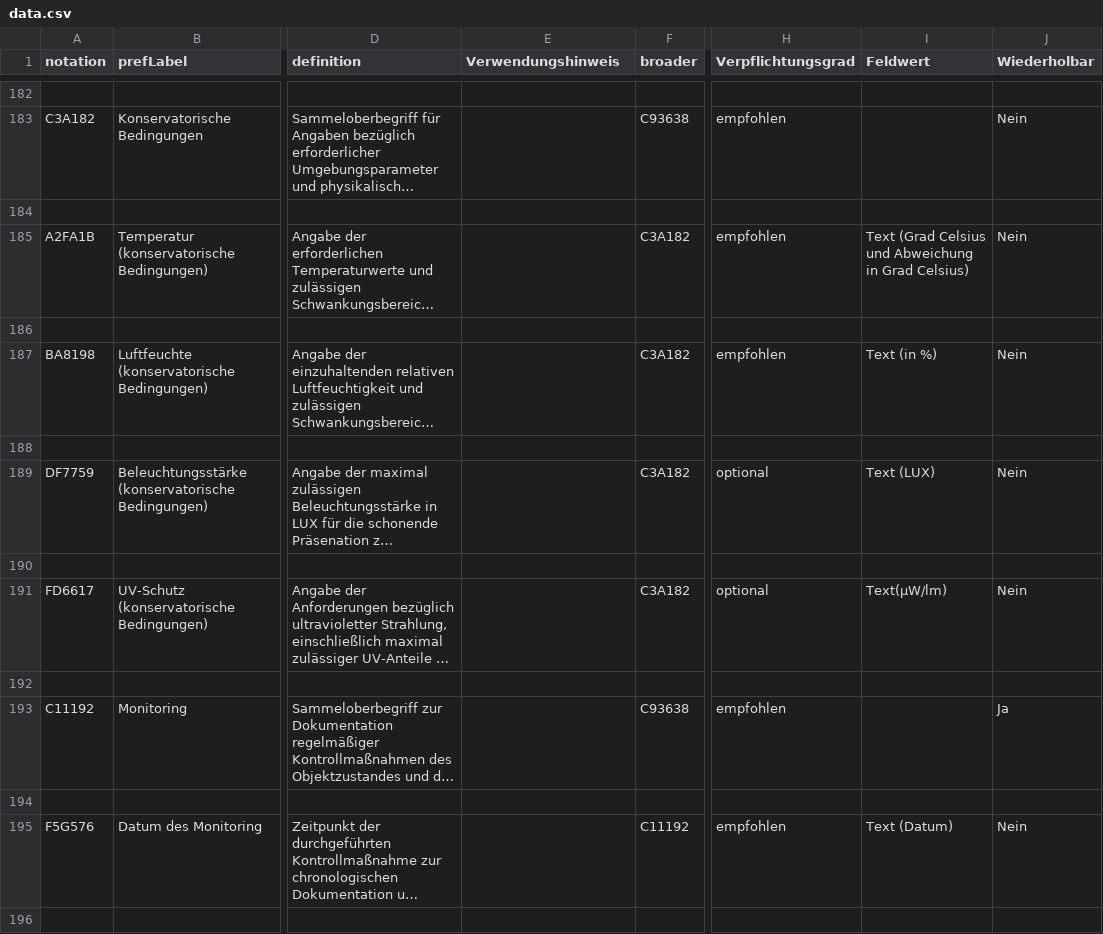
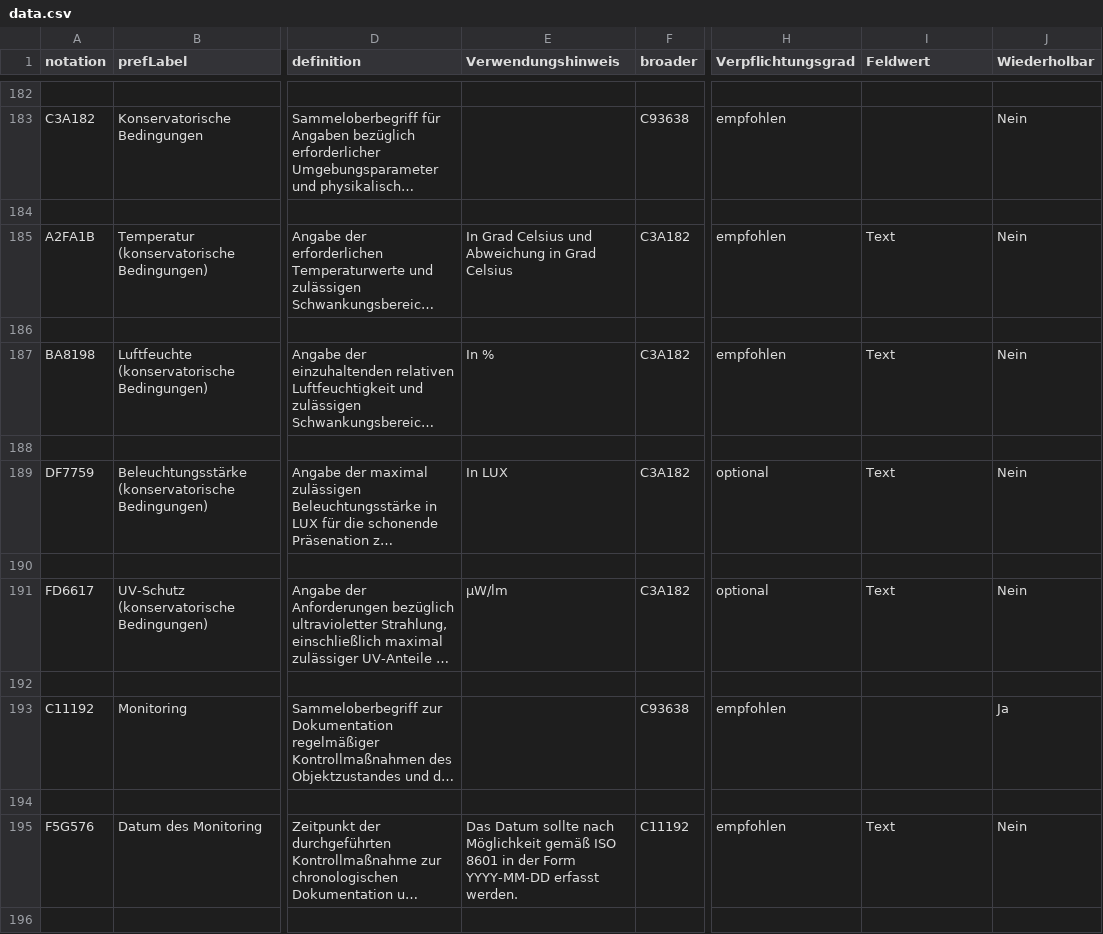
Before and after one commit to conservationdata/docu, a CSV file: data.csv, drawn as a sheet; only a part is shown, gaps mark what is left out; long unchanged cells end in …; the diff covers the shown part only; the diff names each change by its address in the sheet, - before the commit and + after, or states it on an @@ line.

```diff
--- a/data.csv
+++ b/data.csv
-E185 (Verwendungshinweis): (empty)
+E185 (Verwendungshinweis): In Grad Celsius und Abweichung in Grad Celsius
-I185 (Feldwert): Text (Grad Celsius und Abweichung in Grad Celsius)
+I185 (Feldwert): Text
-E187 (Verwendungshinweis): (empty)
+E187 (Verwendungshinweis): In %
-I187 (Feldwert): Text (in %)
+I187 (Feldwert): Text
-E189 (Verwendungshinweis): (empty)
+E189 (Verwendungshinweis): In LUX
-I189 (Feldwert): Text (LUX)
+I189 (Feldwert): Text
-E191 (Verwendungshinweis): (empty)
+E191 (Verwendungshinweis): µW/lm
-I191 (Feldwert): Text(µW/lm)
+I191 (Feldwert): Text
-E195 (Verwendungshinweis): (empty)
+E195 (Verwendungshinweis): Das Datum sollte nach Möglichkeit gemäß ISO 8601 in der Form YYYY-MM-DD erfasst werden.
-I195 (Feldwert): Text (Datum)
+I195 (Feldwert): Text
```
Also changed, not shown: 44 edited cells elsewhere in this file, 9 other files.
